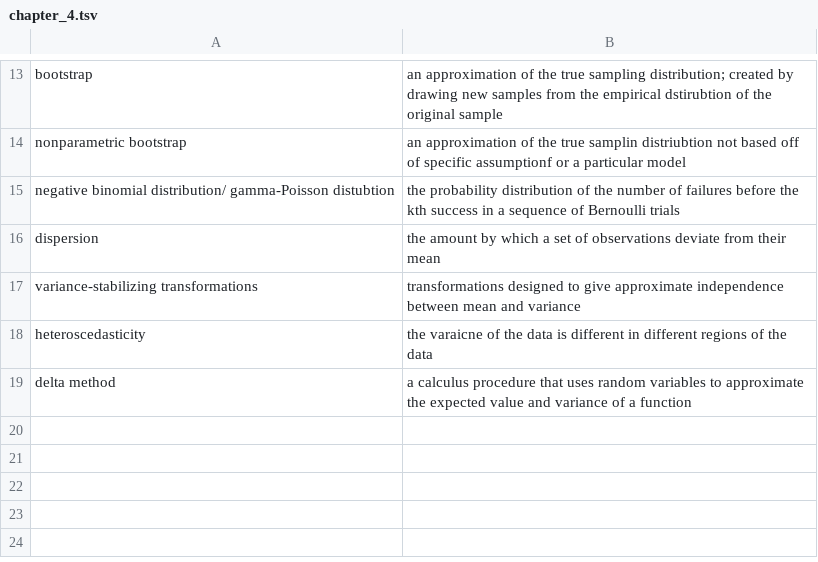
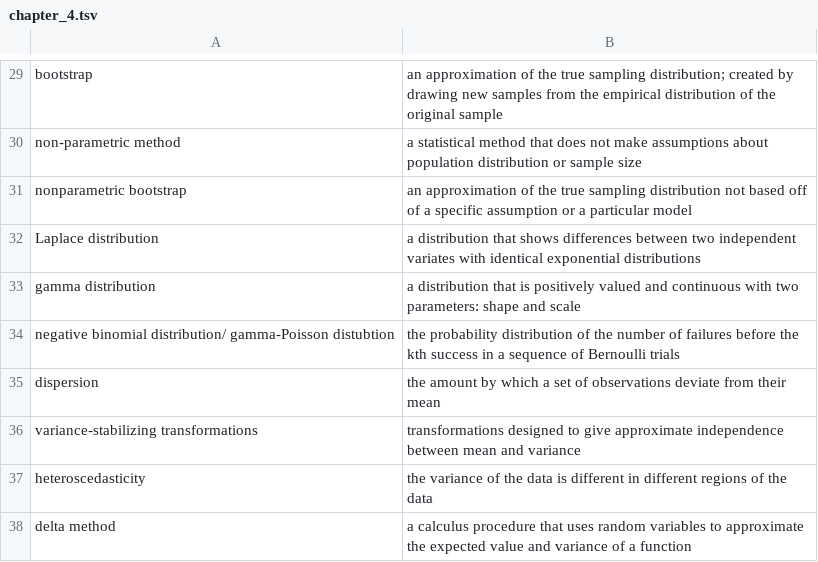
Before and after one commit to geanders/csu_msmb, a TSV file: content/post/vocab_lists/chapter_4.tsv, drawn as a sheet; only a part is shown, gaps mark what is left out; addresses are those after the commit; the diff covers the shown part only; the diff names each change by its address in the sheet, - before the commit and + after, or states it on an @@ line.

```diff
--- a/content/post/vocab_lists/chapter_4.tsv
+++ b/content/post/vocab_lists/chapter_4.tsv
-B29: …the empirical dstirubtion of the…
+B29: …the empirical distribution of the…
+row 30: non-parametric method | a statistical method that does not make assumptions about population distribution or sample size
-B31: …the true samplin distriubtion not based off of specific assumptionf or a…
+B31: …the true sampling distribution not based off of a specific assumption or a…
+row 32: Laplace distribution | a distribution that shows differences between two independent variates with identical exponential distributions
+row 33: gamma distribution | a distribution that is positively valued and continuous with two parameters: shape and scale
-B37: the varaicne of the…
+B37: the variance of the…
```
Also changed, not shown: 16 added rows and 9 edited cells elsewhere in this file, 18 other files.
